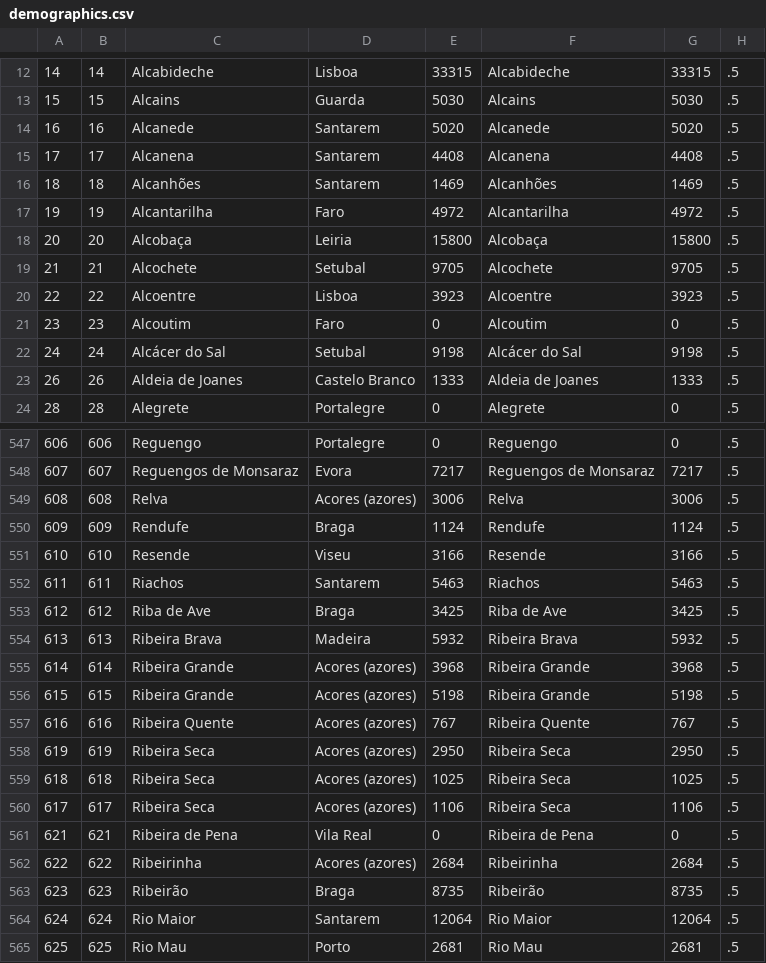
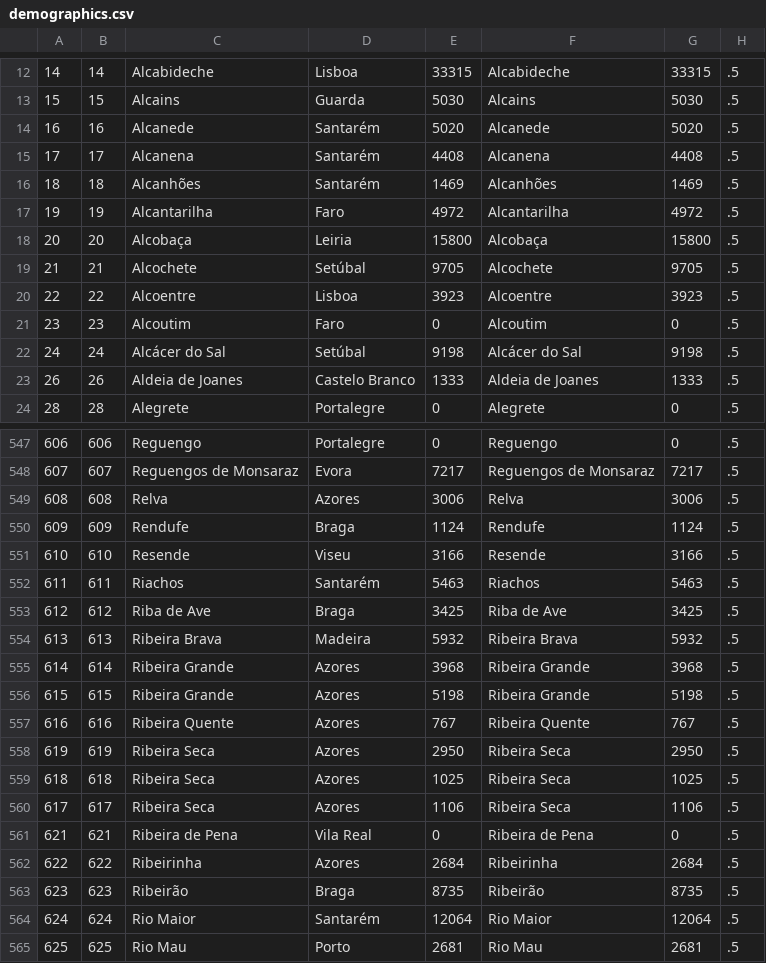
Before and after one commit to synthetichealth/synthea-international, a CSV file: pt/src/main/resources/geography/demographics.csv, drawn as a sheet; only a part is shown, gaps mark what is left out; the diff covers the shown part only; the diff names each change by its address in the sheet, - before the commit and + after, or states it on an @@ line.

```diff
--- a/pt/src/main/resources/geography/demographics.csv
+++ b/pt/src/main/resources/geography/demographics.csv
-D14:D16: Santarem
+D14:D16: Santarém
-D19: Setubal
+D19: Setúbal
-D22: Setubal
+D22: Setúbal
-D549: Acores (azores)
+D549: Azores
-D552: Santarem
+D552: Santarém
-D555:D560: Acores (azores)
+D555:D560: Azores
-D562: Acores (azores)
+D562: Azores
-D564: Santarem
+D564: Santarém
```
Also changed, not shown: 137 edited cells elsewhere in this file, lt/src/main/resources/geography/demographics.csv, no/src/main/resources/geography/demographics.csv, 26 other files.
